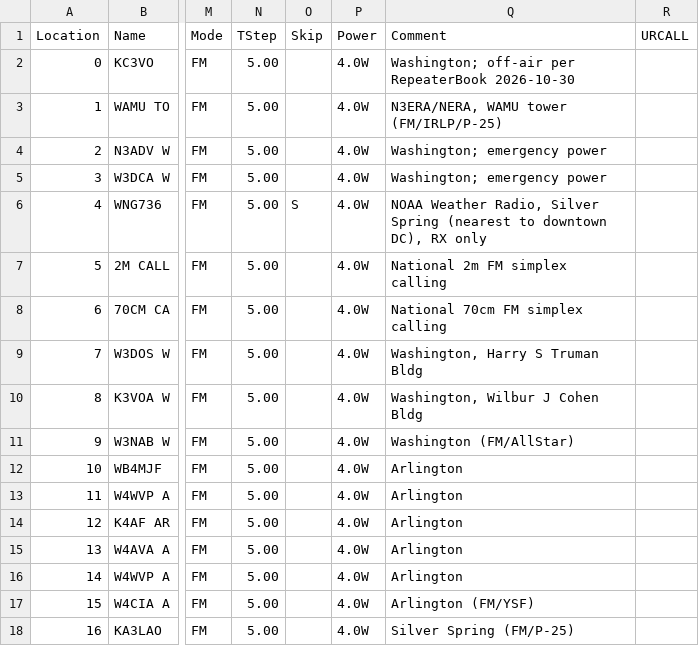
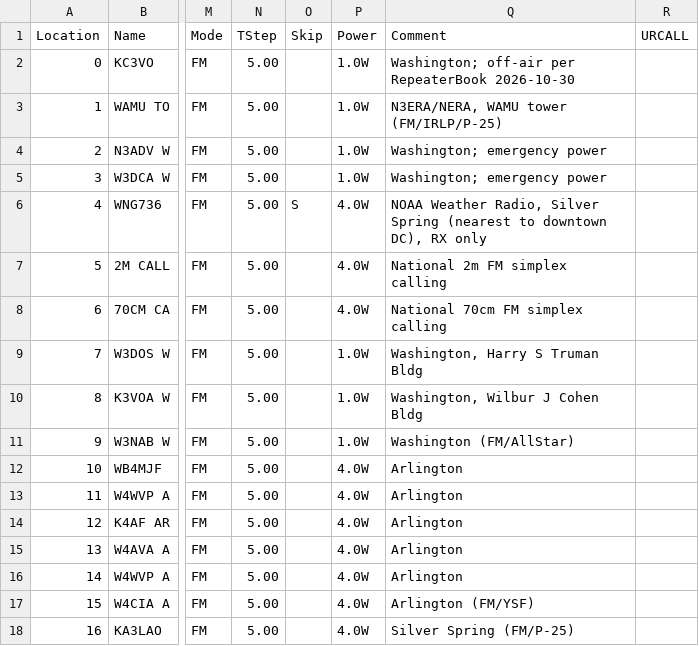
Before and after one commit to benbalter/dc-ham-radio, a CSV file: frequencies.csv, drawn as a sheet; only a part is shown, gaps mark what is left out; the diff names each change by its address in the sheet, - before the commit and + after, or states it on an @@ line.

Commit message:
Use low power on repeaters within 4 miles of downtown
In an outage the battery is the limit, and the closest repeaters don't need
4 W. The seven within 4 miles now default to 1 W, which roughly doubles to
triples talk time on them. A short press of # still switches to high when
one doesn't answer. refresh.py sets power by distance so a refresh keeps it,
and the test allows low power only on repeater rows: simplex and emergency
GMRS stay high so a call gets through.

```diff
--- a/frequencies.csv
+++ b/frequencies.csv
-P2:P5 (Power): 4.0W
+P2:P5 (Power): 1.0W
-P9:P11 (Power): 4.0W
+P9:P11 (Power): 1.0W
```
Also changed, not shown: 5 other files.
